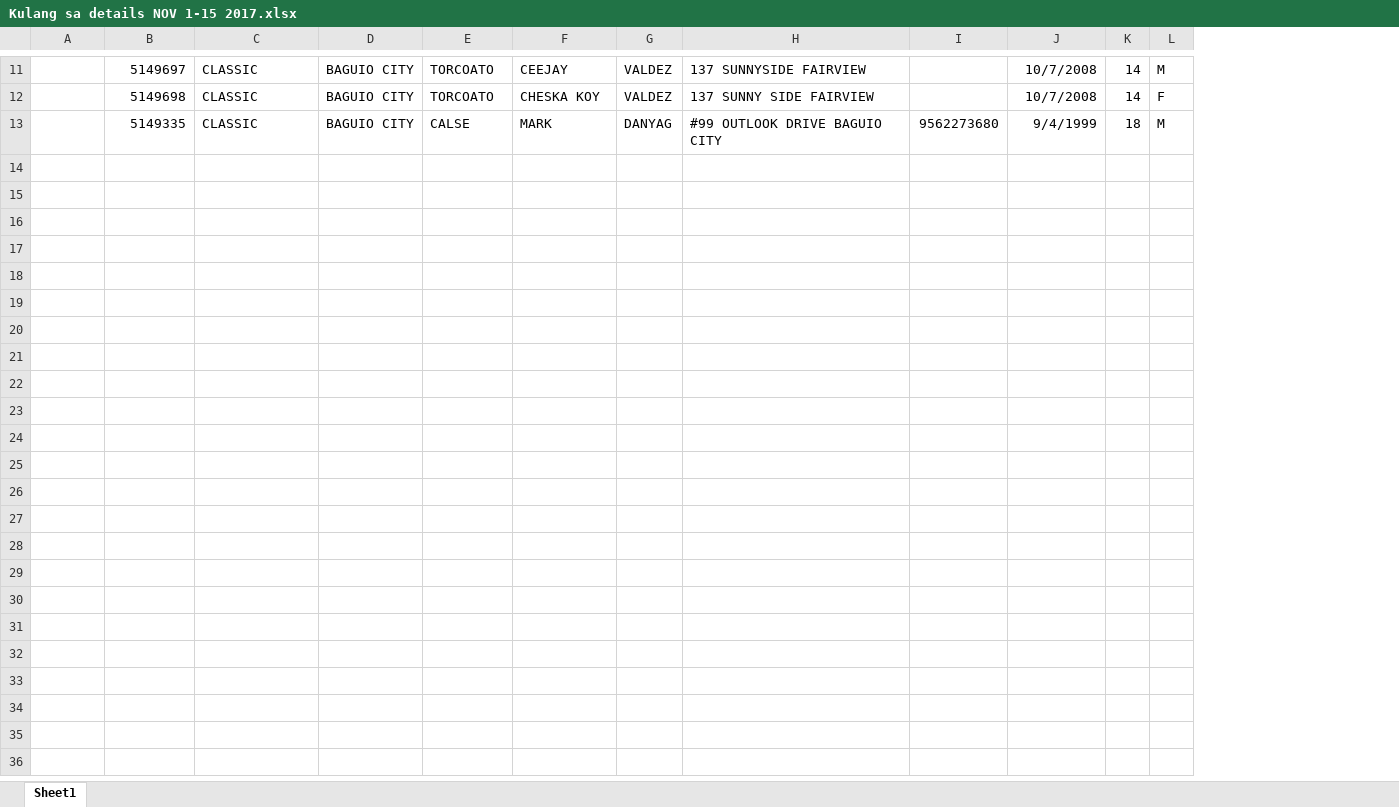
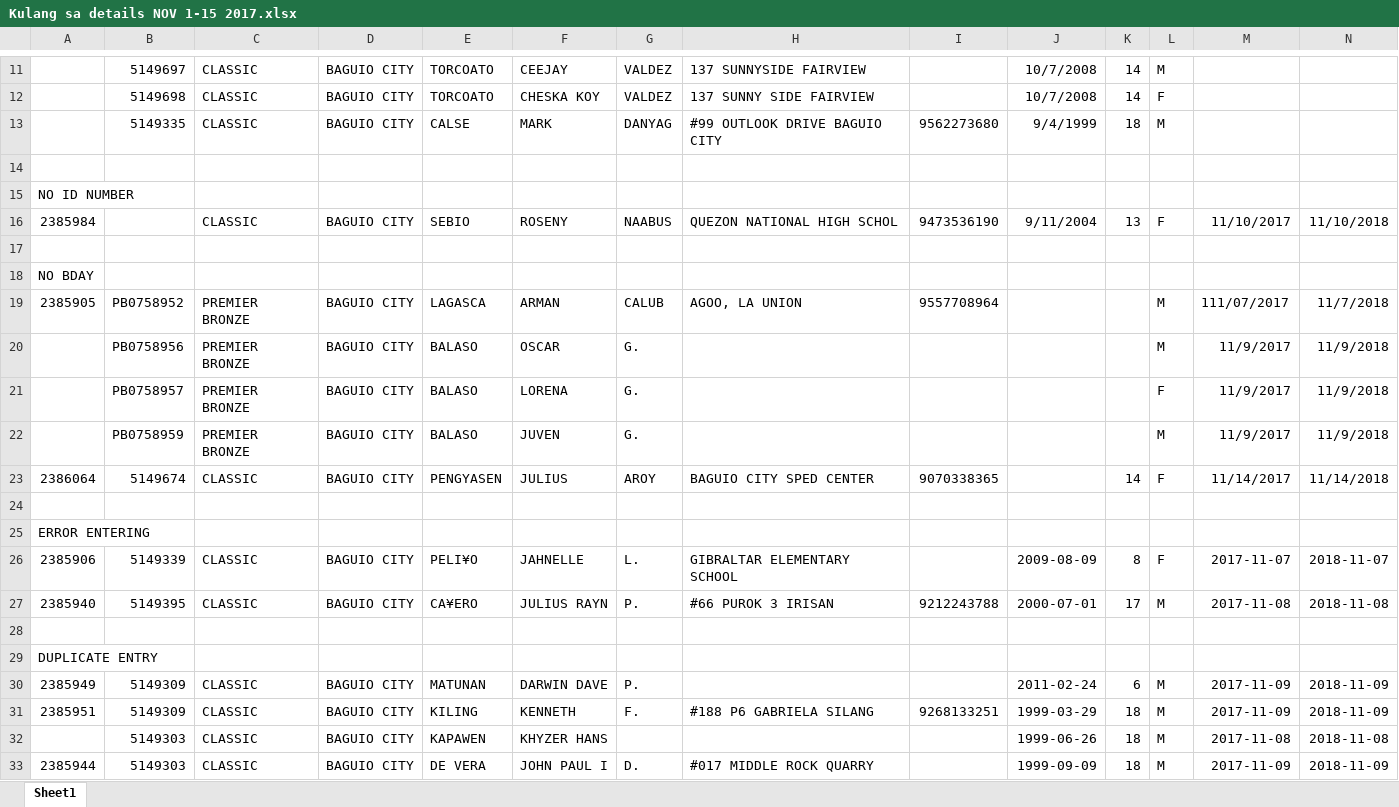
Before and after one commit to emariecayabyab/RedCrossMAAB, an Excel workbook: data/CSV MAAB/Kulang sa details NOV 1-15 2017.xlsx, sheet Sheet1, drawn as a sheet; only a part is shown, gaps mark what is left out; values as stored, in another font and other column widths than the file's, no borders; the diff names each change by its address in the sheet, - before the commit and + after, or states it on an @@ line.

```diff
--- a/data/CSV MAAB/Kulang sa details NOV 1-15 2017.xlsx (sheet Sheet1)
+++ b/data/CSV MAAB/Kulang sa details NOV 1-15 2017.xlsx (sheet Sheet1)
+column M, empty
+column N, empty
+row 14: (empty)
+row 15: NO ID NUMBER
+row 16: 2385984 |  | CLASSIC | BAGUIO CITY | SEBIO | ROSENY | NAABUS | QUEZON NATIONAL HIGH SCHOL | 9473536190 | 9/11/2004 | 13 | F | 11/10/2017 | 11/10/2018
+row 17: (empty)
+row 18: NO BDAY
+row 19: 2385905 | PB0758952 | PREMIER BRONZE | BAGUIO CITY | LAGASCA | ARMAN | CALUB | AGOO, LA UNION | 9557708964 |  |  | M | 111/07/2017 | 11/7/2018
+row 20:  | PB0758956 | PREMIER BRONZE | BAGUIO CITY | BALASO | OSCAR | G. |  |  |  |  | M | 11/9/2017 | 11/9/2018
+row 21:  | PB0758957 | PREMIER BRONZE | BAGUIO CITY | BALASO | LORENA | G. |  |  |  |  | F | 11/9/2017 | 11/9/2018
+row 22:  | PB0758959 | PREMIER BRONZE | BAGUIO CITY | BALASO | JUVEN | G. |  |  |  |  | M | 11/9/2017 | 11/9/2018
+row 23: 2386064 | 5149674 | CLASSIC | BAGUIO CITY | PENGYASEN | JULIUS | AROY | BAGUIO CITY SPED CENTER | 9070338365 |  | 14 | F | 11/14/2017 | 11/14/2018
+row 24: (empty)
+row 25: ERROR ENTERING
+row 26: 2385906 | 5149339 | CLASSIC | BAGUIO CITY | PELI¥O | JAHNELLE | L. | GIBRALTAR ELEMENTARY SCHOOL |  | 2009-08-09 | 8 | F | 2017-11-07 | 2018-11-07
+row 27: 2385940 | 5149395 | CLASSIC | BAGUIO CITY | CA¥ERO | JULIUS RAYN | P. | #66 PUROK 3 IRISAN | 9212243788 | 2000-07-01 | 17 | M | 2017-11-08 | 2018-11-08
+row 28: (empty)
+row 29: DUPLICATE ENTRY
+row 30: 2385949 | 5149309 | CLASSIC | BAGUIO CITY | MATUNAN | DARWIN DAVE | P. |  |  | 2011-02-24 | 6 | M | 2017-11-09 | 2018-11-09
+row 31: 2385951 | 5149309 | CLASSIC | BAGUIO CITY | KILING | KENNETH | F. | #188 P6 GABRIELA SILANG | 9268133251 | 1999-03-29 | 18 | M | 2017-11-09 | 2018-11-09
+row 32:  | 5149303 | CLASSIC | BAGUIO CITY | KAPAWEN | KHYZER HANS |  |  |  | 1999-06-26 | 18 | M | 2017-11-08 | 2018-11-08
+row 33: 2385944 | 5149303 | CLASSIC | BAGUIO CITY | DE VERA | JOHN PAUL I | D. | #017 MIDDLE ROCK QUARRY |  | 1999-09-09 | 18 | M | 2017-11-09 | 2018-11-09
```
Also changed, not shown: data/CSV MAAB/Kulang sa details NOV 16-30 2017.xlsx, 32 other files.
